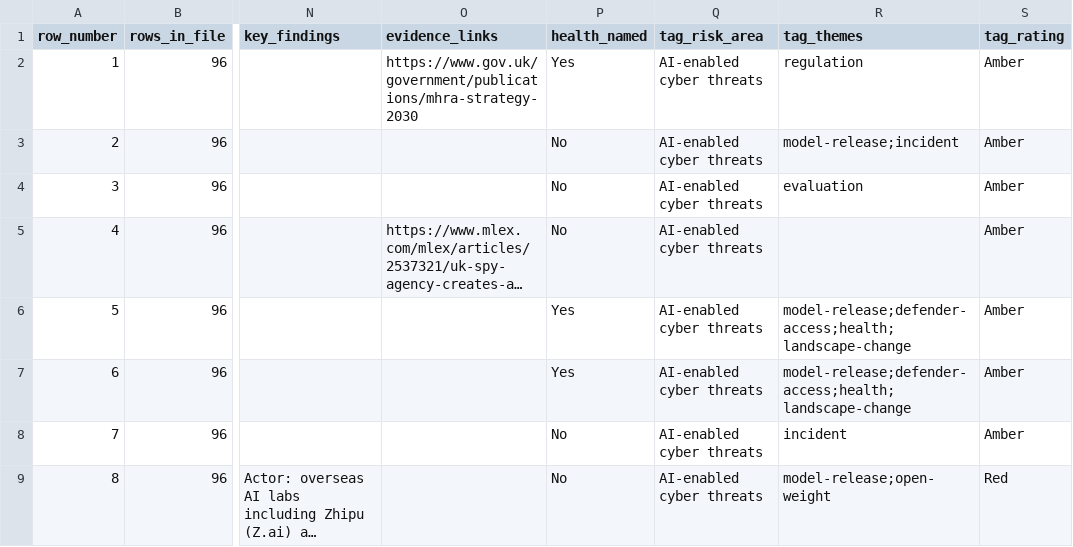
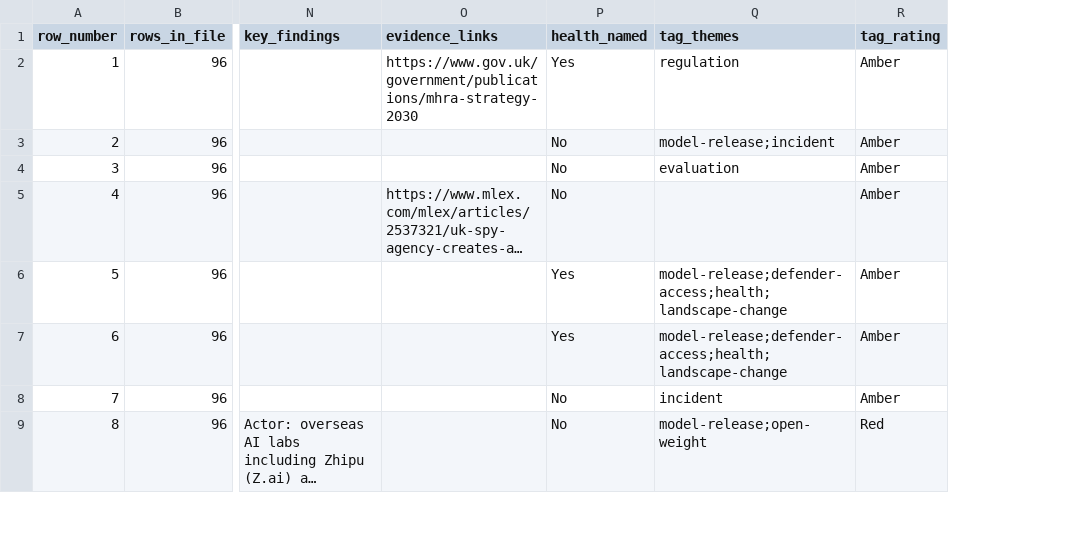
Before and after one commit to rotherdrummer/ai_cyber_news, a CSV file: data/items.csv, drawn as a sheet; only a part is shown, gaps mark what is left out; long unchanged cells end in …; the diff names each change by its address in the sheet, - before the commit and + after, or states it on an @@ line.

```diff
--- a/data/items.csv
+++ b/data/items.csv
-column Q (tag_risk_area), rows 2-9: all AI-enabled cyber threats
```
Also changed, not shown: data/period-2026-03.csv, data/period-2026-06.csv, 12 other files.
